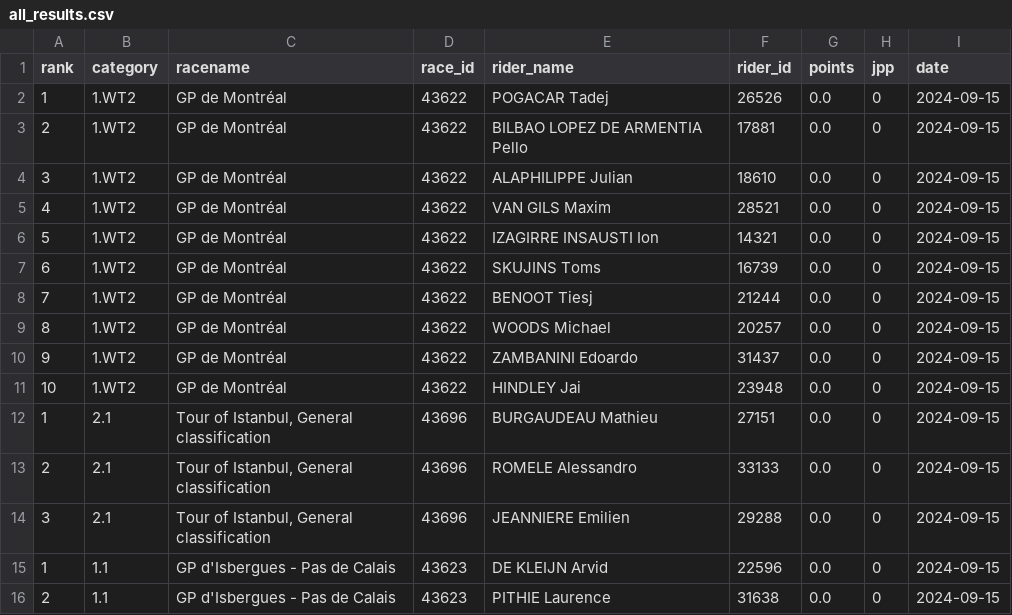
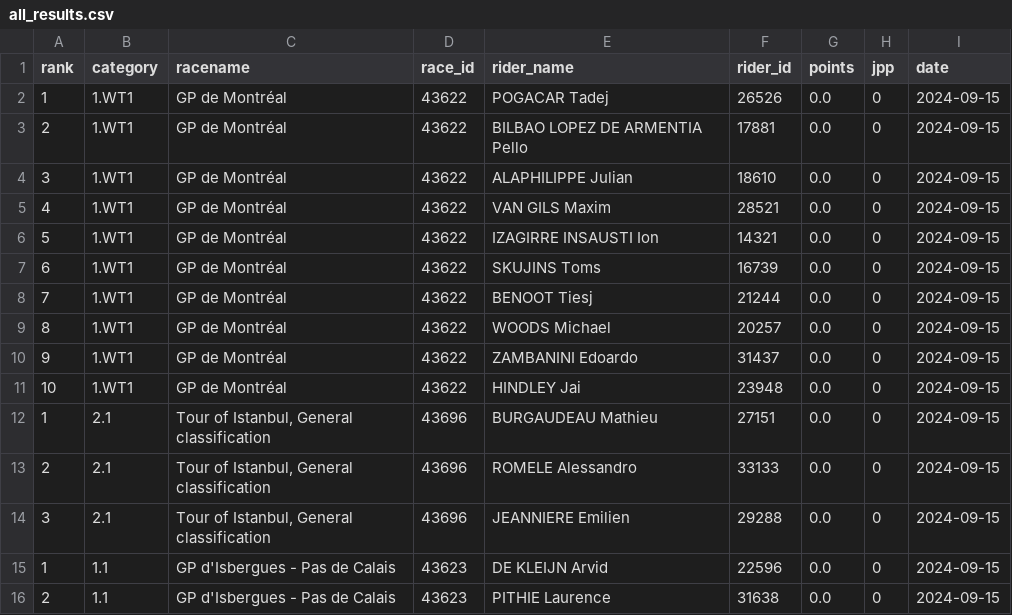
Before and after one commit to wijnandb/wielerspel2023, a CSV file: _data/all_results.csv, drawn as a sheet; only a part is shown.

Commit message:
New results at 2024-09-16T17:08:35

```diff
--- a/_data/all_results.csv
+++ b/_data/all_results.csv
@@ -1,12 +1,12 @@
 rank,category,racename,race_id,rider_name,rider_id,points,jpp,date
-1,1.WT2,GP de Montréal,43622,POGACAR Tadej,26526,0.0,0,2024-09-15
-2,1.WT2,GP de Montréal,43622,BILBAO LOPEZ DE ARMENTIA Pello,17881,0.0,0,2024-09-15
-3,1.WT2,GP de Montréal,43622,ALAPHILIPPE Julian,18610,0.0,0,2024-09-15
-4,1.WT2,GP de Montréal,43622,VAN GILS Maxim,28521,0.0,0,2024-09-15
-5,1.WT2,GP de Montréal,43622,IZAGIRRE INSAUSTI Ion,14321,0.0,0,2024-09-15
-6,1.WT2,GP de Montréal,43622,SKUJINS Toms,16739,0.0,0,2024-09-15
-7,1.WT2,GP de Montréal,43622,BENOOT Tiesj,21244,0.0,0,2024-09-15
-8,1.WT2,GP de Montréal,43622,WOODS Michael,20257,0.0,0,2024-09-15
-9,1.WT2,GP de Montréal,43622,ZAMBANINI Edoardo,31437,0.0,0,2024-09-15
-10,1.WT2,GP de Montréal,43622,HINDLEY Jai,23948,0.0,0,2024-09-15
+1,1.WT1,GP de Montréal,43622,POGACAR Tadej,26526,0.0,0,2024-09-15
+2,1.WT1,GP de Montréal,43622,BILBAO LOPEZ DE ARMENTIA Pello,17881,0.0,0,2024-09-15
+3,1.WT1,GP de Montréal,43622,ALAPHILIPPE Julian,18610,0.0,0,2024-09-15
+4,1.WT1,GP de Montréal,43622,VAN GILS Maxim,28521,0.0,0,2024-09-15
+5,1.WT1,GP de Montréal,43622,IZAGIRRE INSAUSTI Ion,14321,0.0,0,2024-09-15
+6,1.WT1,GP de Montréal,43622,SKUJINS Toms,16739,0.0,0,2024-09-15
+7,1.WT1,GP de Montréal,43622,BENOOT Tiesj,21244,0.0,0,2024-09-15
+8,1.WT1,GP de Montréal,43622,WOODS Michael,20257,0.0,0,2024-09-15
+9,1.WT1,GP de Montréal,43622,ZAMBANINI Edoardo,31437,0.0,0,2024-09-15
+10,1.WT1,GP de Montréal,43622,HINDLEY Jai,23948,0.0,0,2024-09-15
 1,2.1,"Tour of Istanbul, General classification",43696,BURGAUDEAU Mathieu,27151,0.0,0,2024-09-15
```
Also changed, not shown: _data/latest_results.csv.
